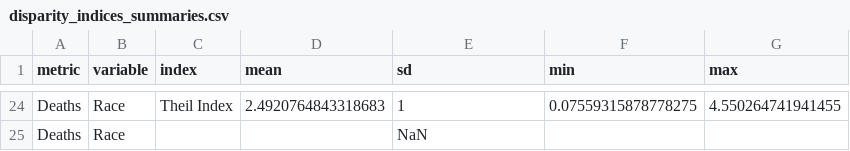
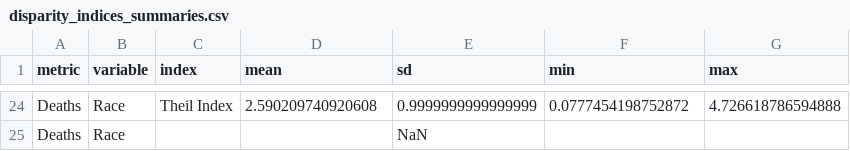
Before and after one commit to benjamin-chan/Covid19-Racial-Disparities, a CSV file: Data/disparity_indices_summaries.csv, drawn as a sheet; only a part is shown, gaps mark what is left out; the diff covers the shown part only; the diff names each change by its address in the sheet, - before the commit and + after, or states it on an @@ line.

```diff
--- a/Data/disparity_indices_summaries.csv
+++ b/Data/disparity_indices_summaries.csv
-D24 (mean): 2.4920764843318683
+D24 (mean): 2.590209740920608
-E24 (sd): 1
+E24 (sd): 0.9999999999999999
-F24 (min): 0.07559315878778275
+F24 (min): 0.0777454198752872
-G24 (max): 4.550264741941455
+G24 (max): 4.726618786594888
```
Also changed, not shown: 62 edited cells elsewhere in this file, Data/disparity_data.csv, Data/disparity_indices.csv, 5 other files.
